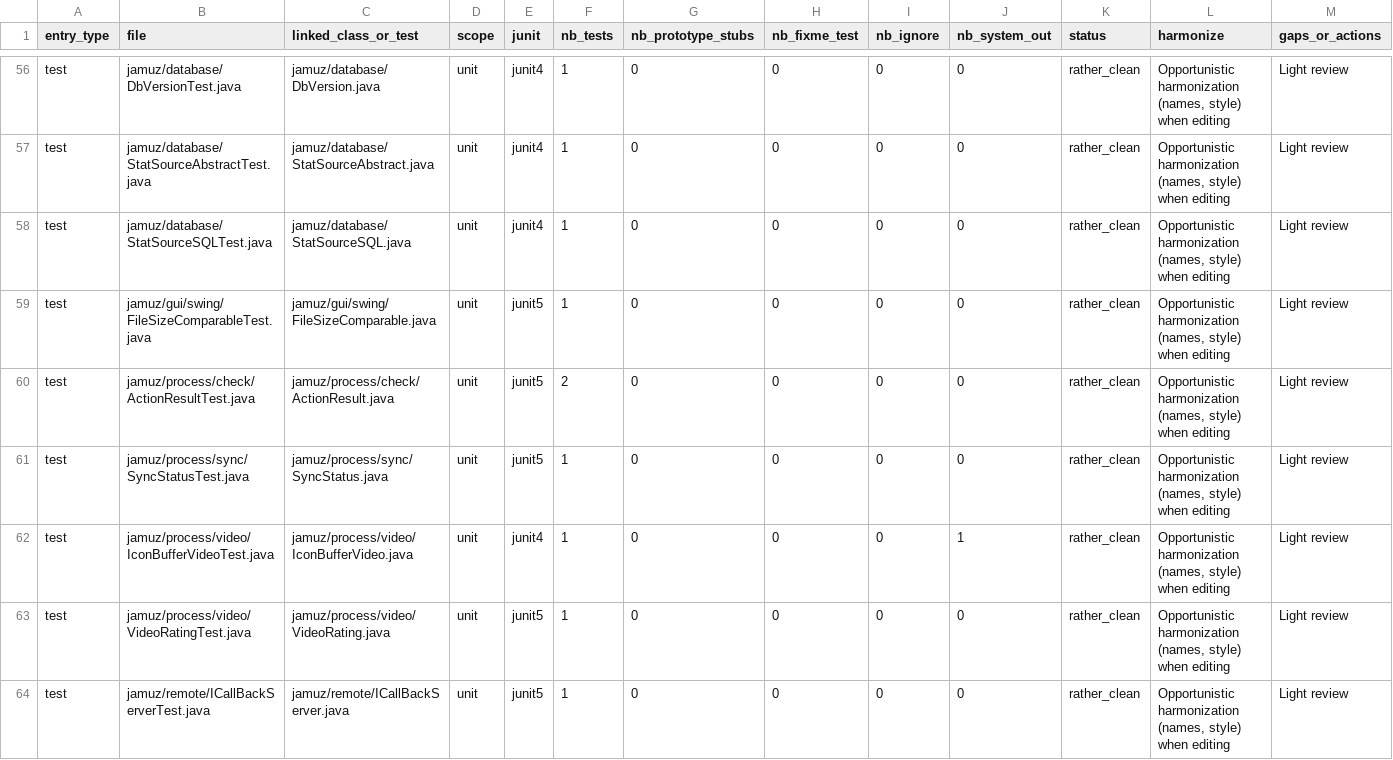
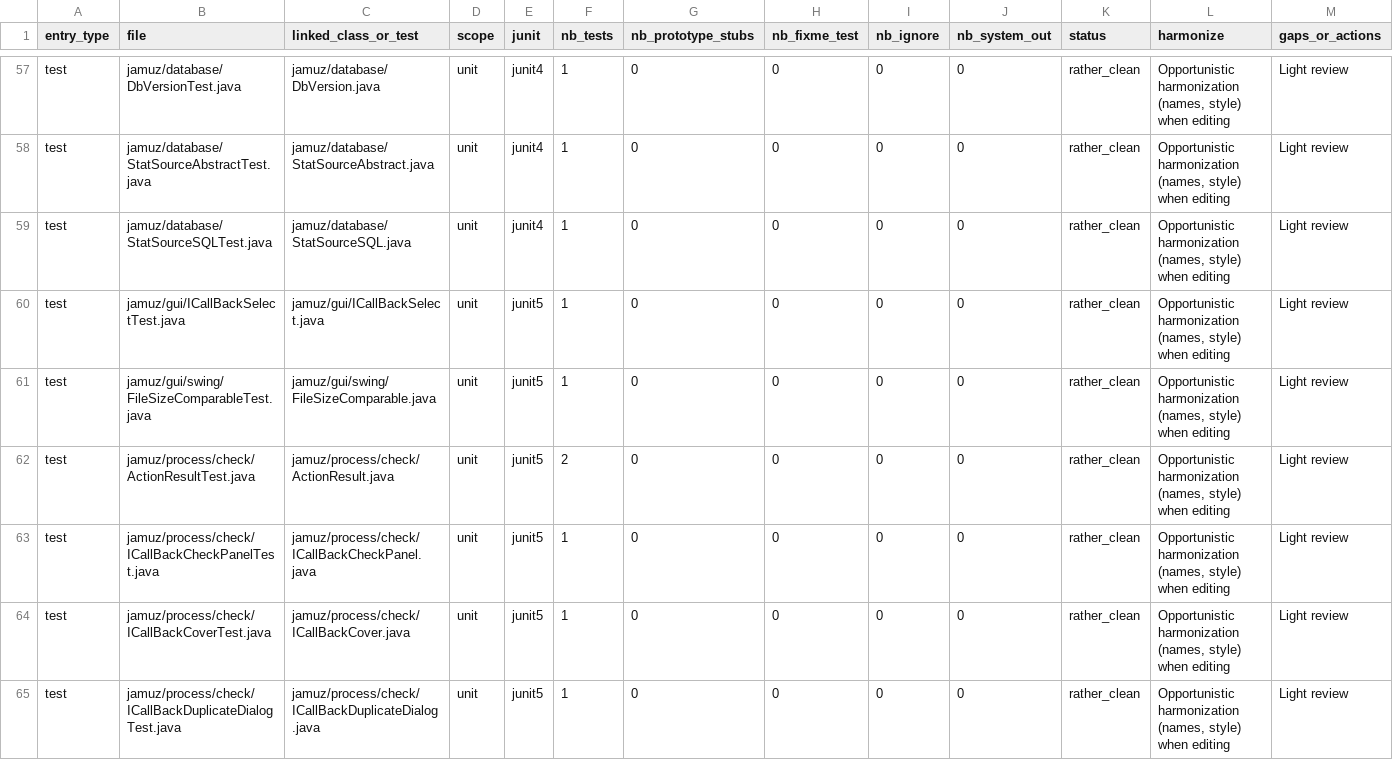
Before and after one commit to phramusca/JaMuz, a CSV file: UNIT_TEST_TRACKING.csv, drawn as a sheet; only a part is shown, gaps mark what is left out; the shorter side is filled out with more unchanged rows; the diff covers the shown part only; the diff names each change by its address in the sheet, - before the commit and + after, or states it on an @@ line.

```diff
--- a/UNIT_TEST_TRACKING.csv
+++ b/UNIT_TEST_TRACKING.csv
+row 60: test | jamuz/gui/ICallBackSelectTest.java | jamuz/gui/ICallBackSelect.java | unit | junit5 | 1 | 0 | 0 | 0 | 0 | rather_clean | Opportunistic harmonization (names, style) when editing | Light review
+row 63: test | jamuz/process/check/ICallBackCheckPanelTest.java | jamuz/process/check/ICallBackCheckPanel.java | unit | junit5 | 1 | 0 | 0 | 0 | 0 | rather_clean | Opportunistic harmonization (names, style) when editing | Light review
+row 64: test | jamuz/process/check/ICallBackCoverTest.java | jamuz/process/check/ICallBackCover.java | unit | junit5 | 1 | 0 | 0 | 0 | 0 | rather_clean | Opportunistic harmonization (names, style) when editing | Light review
+row 65: test | jamuz/process/check/ICallBackDuplicateDialogTest.java | jamuz/process/check/ICallBackDuplicateDialog.java | unit | junit5 | 1 | 0 | 0 | 0 | 0 | rather_clean | Opportunistic harmonization (names, style) when editing | Light review
```
Also changed, not shown: 6 added rows and 60 edited cells elsewhere in this file, 11 other files.
